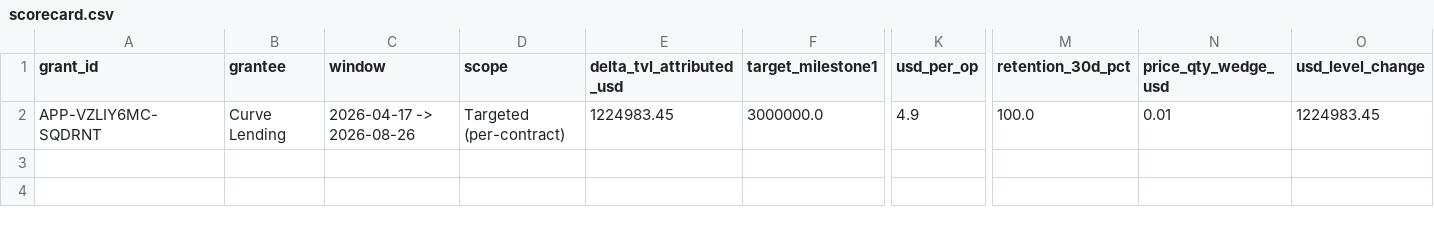
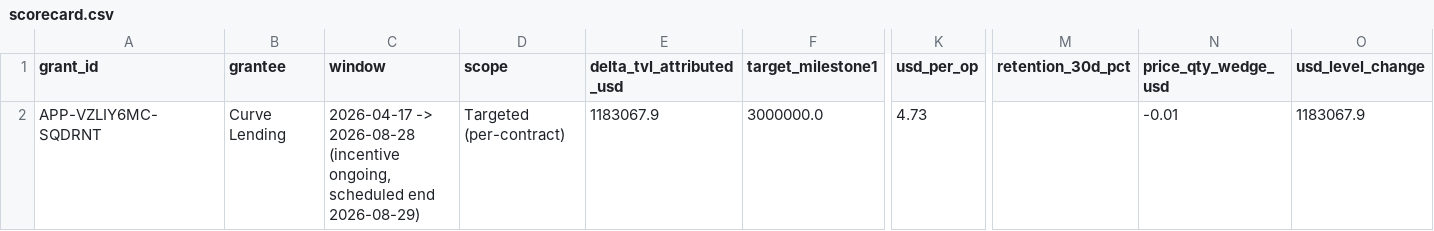
Before and after one commit to brichis/s8-grant-impact-analysis, a CSV file: output/curve-lending/scorecard.csv, drawn as a sheet; only a part is shown, gaps mark what is left out; the diff names each change by its address in the sheet, - before the commit and + after, or states it on an @@ line.

```diff
--- a/output/curve-lending/scorecard.csv
+++ b/output/curve-lending/scorecard.csv
-C2 (window): 2026-04-17 -> 2026-08-26
+C2 (window): 2026-04-17 -> 2026-08-28 (incentive ongoing, scheduled end 2026-08-29)
-E2 (delta_tvl_attributed_usd): 1224983.45
+E2 (delta_tvl_attributed_usd): 1183067.9
-K2 (usd_per_op): 4.9
+K2 (usd_per_op): 4.73
-M2 (retention_30d_pct): 100.0
+M2 (retention_30d_pct): (empty)
-N2 (price_qty_wedge_usd): 0.01
+N2 (price_qty_wedge_usd): -0.01
-O2 (usd_level_change): 1224983.45
+O2 (usd_level_change): 1183067.9
```
Also changed, not shown: output/curve-lending/measured_quantities.csv, output/curve-lending/table_contracts.csv, 7 other files.
